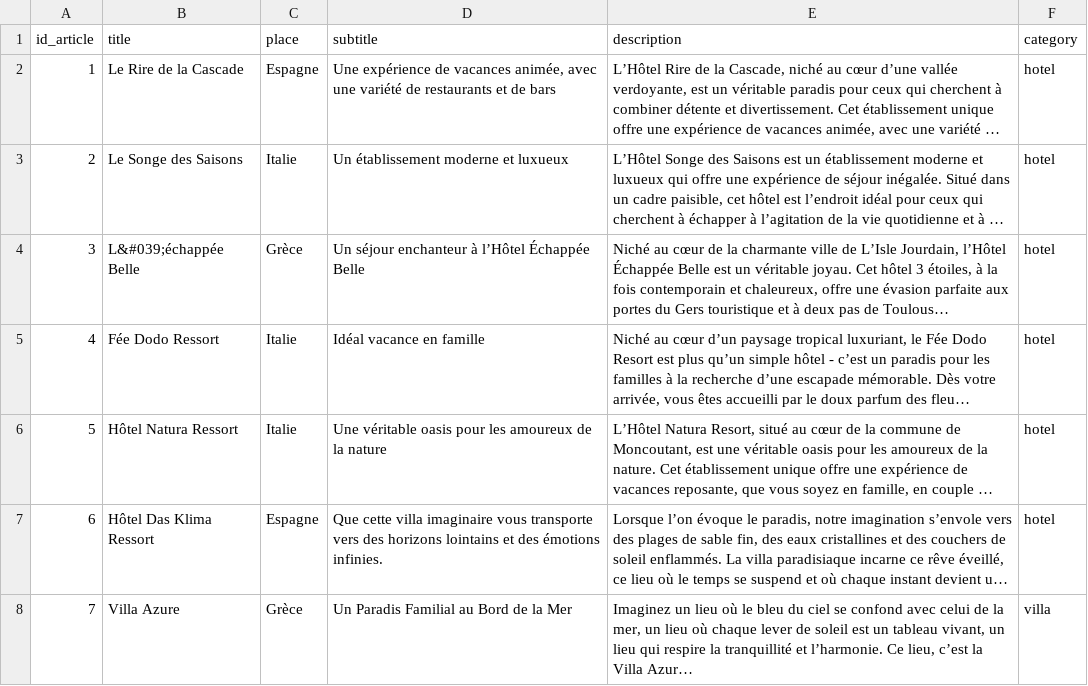
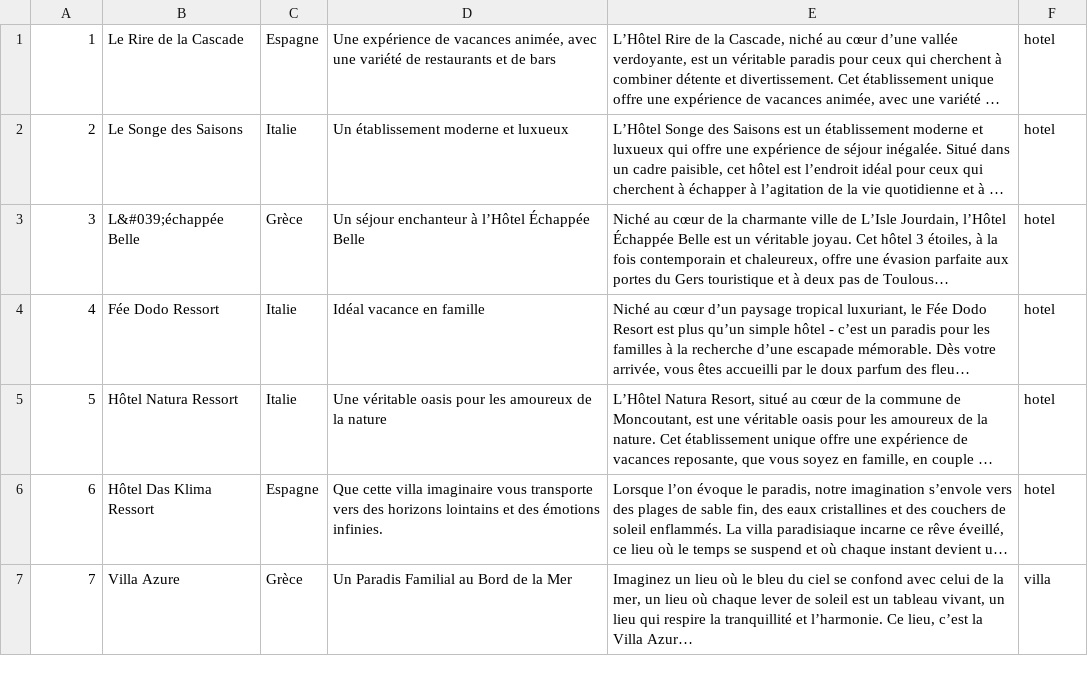
Before and after one commit to BabsDem/Blog_aux_quatre_coins, a CSV file: outils/articles.csv, drawn as a sheet; only a part is shown; long unchanged cells end in …; the diff names each change by its address in the sheet, - before the commit and + after, or states it on an @@ line.

```diff
--- a/outils/articles.csv
+++ b/outils/articles.csv
-row 1: id_article | title | place | subtitle | description | category
```
Also changed, not shown: outils/images.csv, outils/relation_articles_images.csv, 21 other files.
